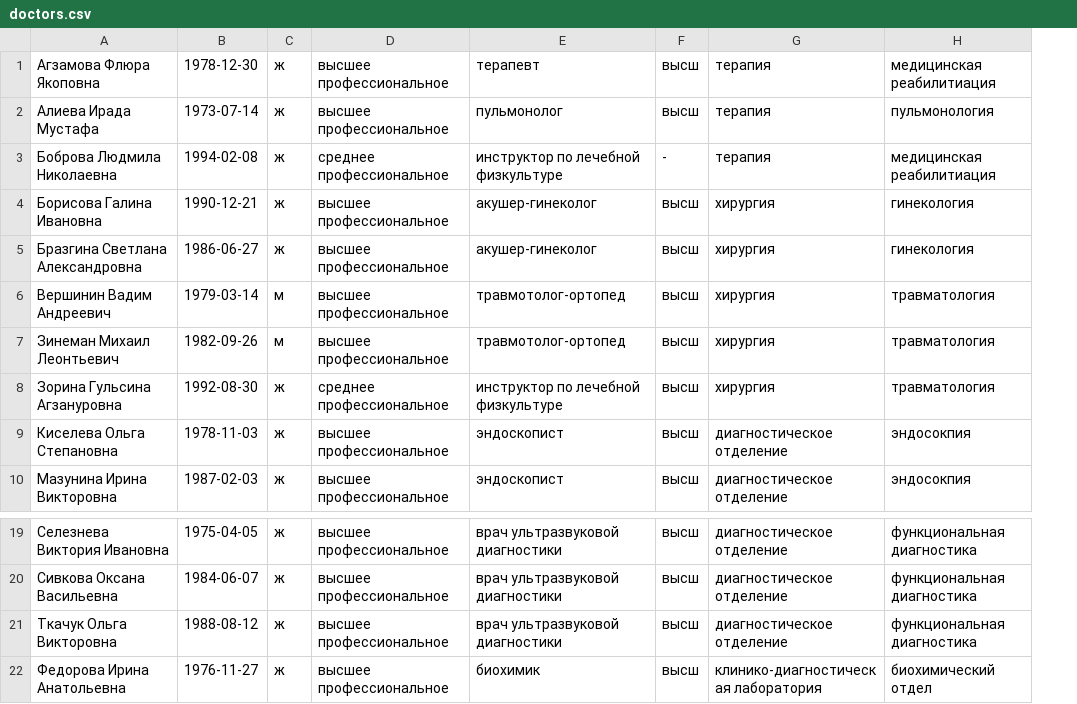
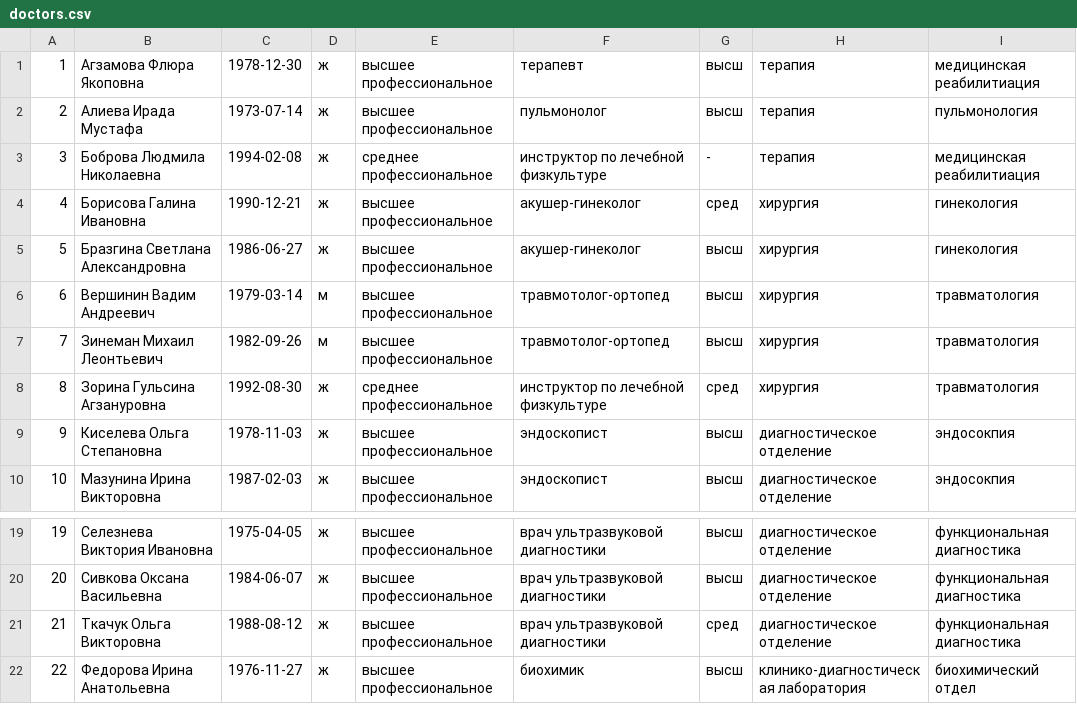
Before and after one commit to cuprumtan/db_import_export, a CSV file: csv/doctors.csv, drawn as a sheet; only a part is shown, gaps mark what is left out; addresses are those after the commit; the diff names each change by its address in the sheet, - before the commit and + after, or states it on an @@ line.

```diff
--- a/csv/doctors.csv
+++ b/csv/doctors.csv
+column A, rows 1-10: 1 | 2 | 3 | 4 | 5 | 6 | 7 | 8 | 9 | 10; rows 19-22: 19 | 20 | 21 | 22
-G4: высш
+G4: сред
-G8: высш
+G8: сред
-G21: высш
+G21: сред
```
Also changed, not shown: 4 other files.
